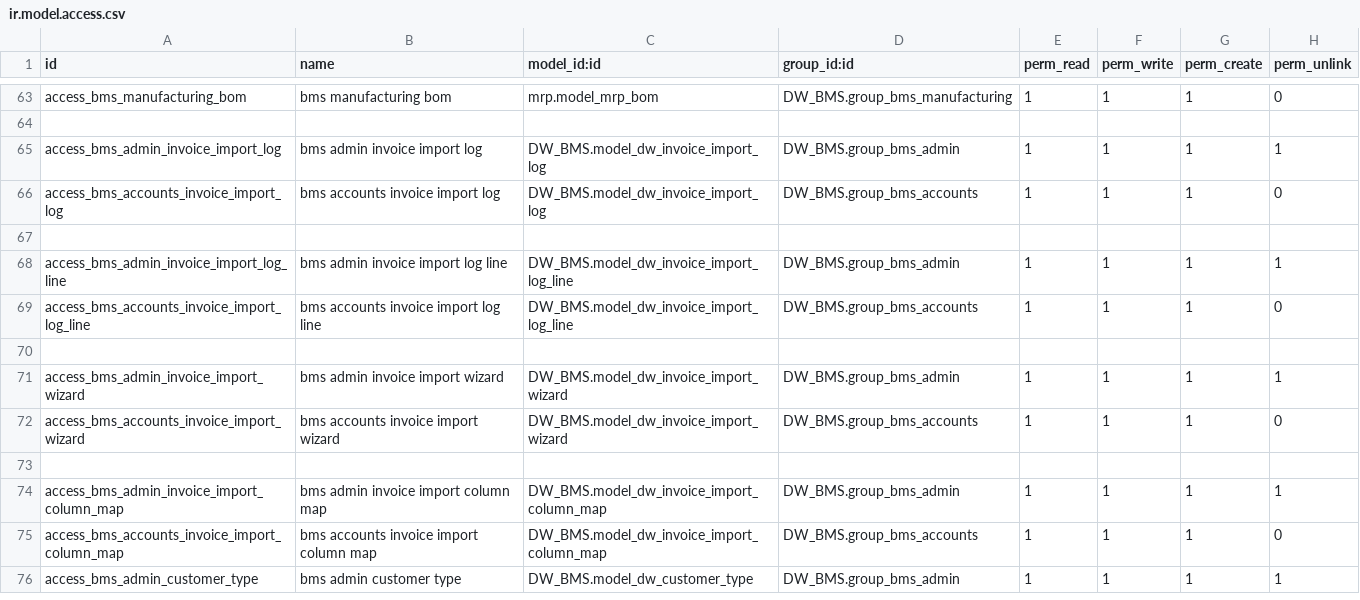
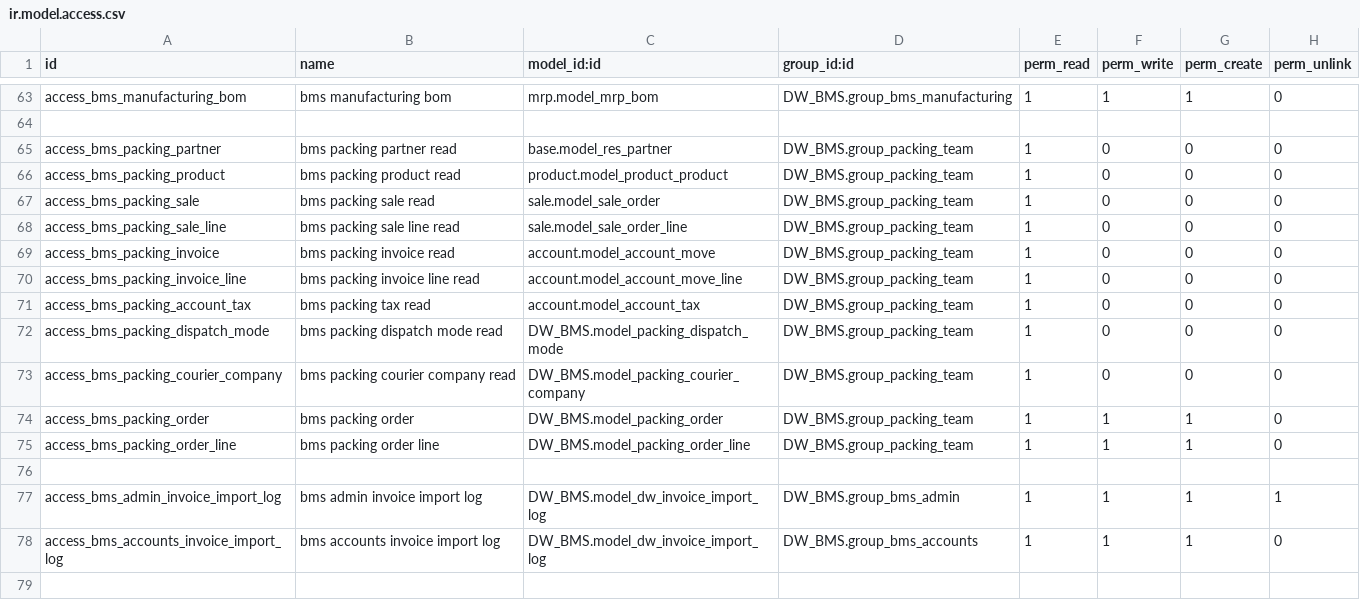
Before and after one commit to ashurohom/Business-Management-System, a CSV file: DW_BMS/security/ir.model.access.csv, drawn as a sheet; only a part is shown, gaps mark what is left out; the shorter side is filled out with more unchanged rows.

Commit message:
update packing team access rights

```diff
--- a/DW_BMS/security/ir.model.access.csv
+++ b/DW_BMS/security/ir.model.access.csv
@@ -64,2 +64,14 @@ access_bms_manufacturing_bom,bms manufacturing bom,mrp.model_mrp_bom,DW_BMS.grou
 
+access_bms_packing_partner,bms packing partner read,base.model_res_partner,DW_BMS.group_packing_team,1,0,0,0
+access_bms_packing_product,bms packing product read,product.model_product_product,DW_BMS.group_packing_team,1,0,0,0
+access_bms_packing_sale,bms packing sale read,sale.model_sale_order,DW_BMS.group_packing_team,1,0,0,0
+access_bms_packing_sale_line,bms packing sale line read,sale.model_sale_order_line,DW_BMS.group_packing_team,1,0,0,0
+access_bms_packing_invoice,bms packing invoice read,account.model_account_move,DW_BMS.group_packing_team,1,0,0,0
+access_bms_packing_invoice_line,bms packing invoice line read,account.model_account_move_line,DW_BMS.group_packing_team,1,0,0,0
+access_bms_packing_account_tax,bms packing tax read,account.model_account_tax,DW_BMS.group_packing_team,1,0,0,0
+access_bms_packing_dispatch_mode,bms packing dispatch mode read,DW_BMS.model_packing_dispatch_mode,DW_BMS.group_packing_team,1,0,0,0
+access_bms_packing_courier_company,bms packing courier company read,DW_BMS.model_packing_courier_company,DW_BMS.group_packing_team,1,0,0,0
+access_bms_packing_order,bms packing order,DW_BMS.model_packing_order,DW_BMS.group_packing_team,1,1,1,0
+access_bms_packing_order_line,bms packing order line,DW_BMS.model_packing_order_line,DW_BMS.group_packing_team,1,1,1,0
+
 access_bms_admin_invoice_import_log,bms admin invoice import log,DW_BMS.model_dw_invoice_import_log,DW_BMS.group_bms_admin,1,1,1,1
```
Also changed, not shown: 5 other files.
